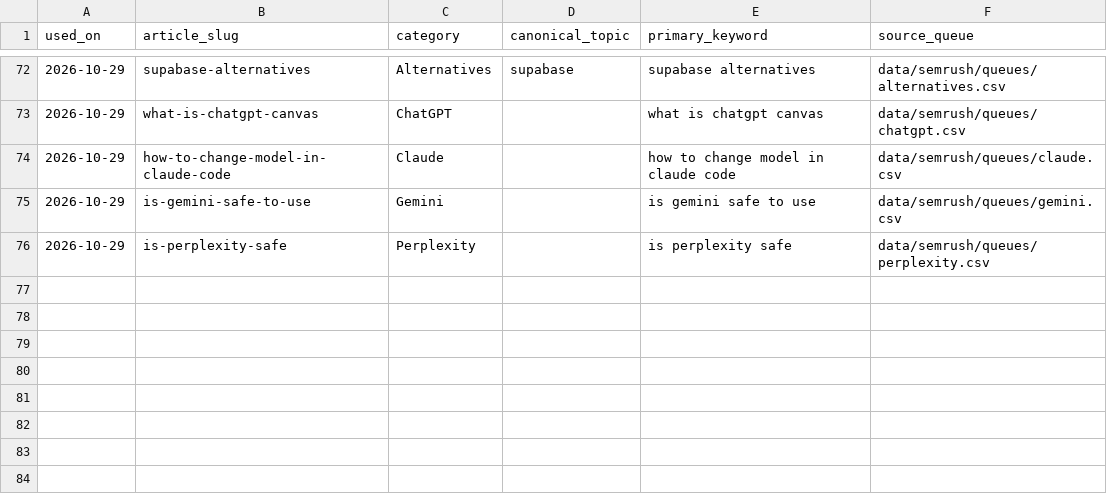
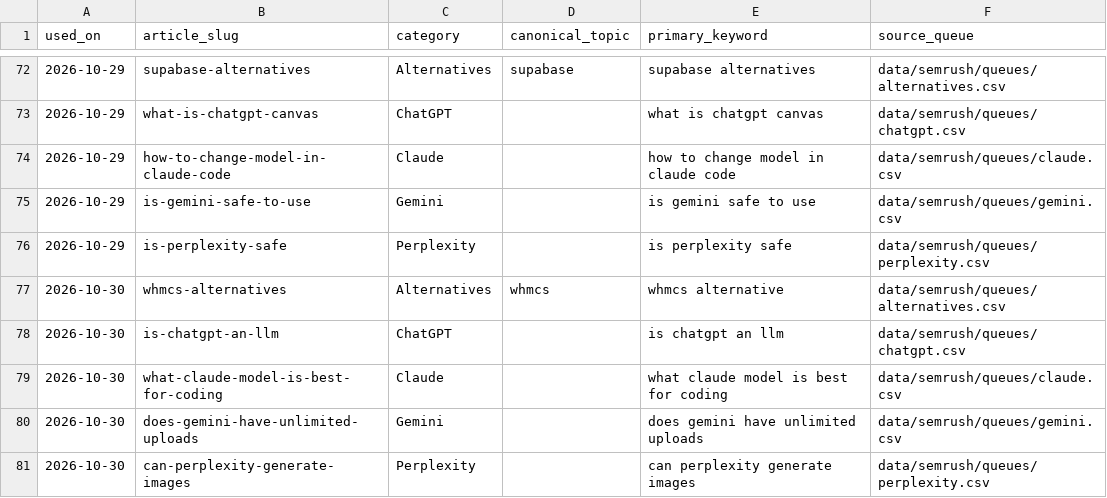
Before and after one commit to deepakparmaronline/tech-updates, a CSV file: data/semrush/used-keywords.csv, drawn as a sheet; only a part is shown, gaps mark what is left out; the diff names each change by its address in the sheet, - before the commit and + after, or states it on an @@ line.

```diff
--- a/data/semrush/used-keywords.csv
+++ b/data/semrush/used-keywords.csv
+row 77: 2026-10-30 | whmcs-alternatives | Alternatives | whmcs | whmcs alternative | data/semrush/queues/alternatives.csv
+row 78: 2026-10-30 | is-chatgpt-an-llm | ChatGPT |  | is chatgpt an llm | data/semrush/queues/chatgpt.csv
+row 79: 2026-10-30 | what-claude-model-is-best-for-coding | Claude |  | what claude model is best for coding | data/semrush/queues/claude.csv
+row 80: 2026-10-30 | does-gemini-have-unlimited-uploads | Gemini |  | does gemini have unlimited uploads | data/semrush/queues/gemini.csv
+row 81: 2026-10-30 | can-perplexity-generate-images | Perplexity |  | can perplexity generate images | data/semrush/queues/perplexity.csv
```
Also changed, not shown: 14 other files.
